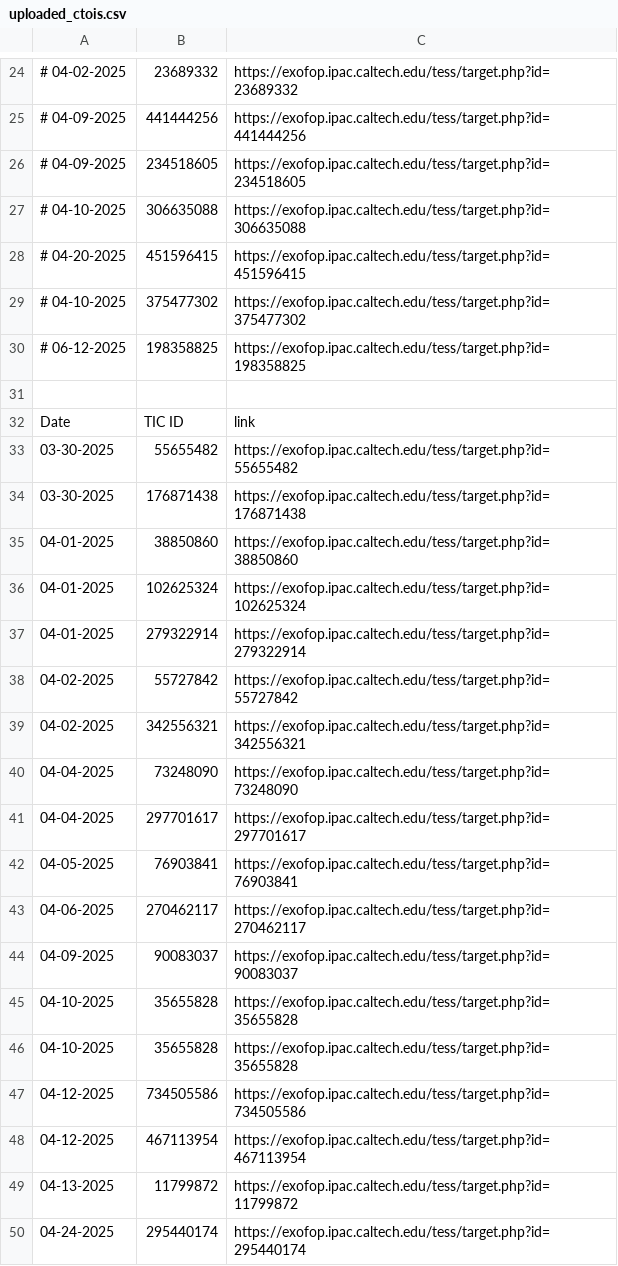
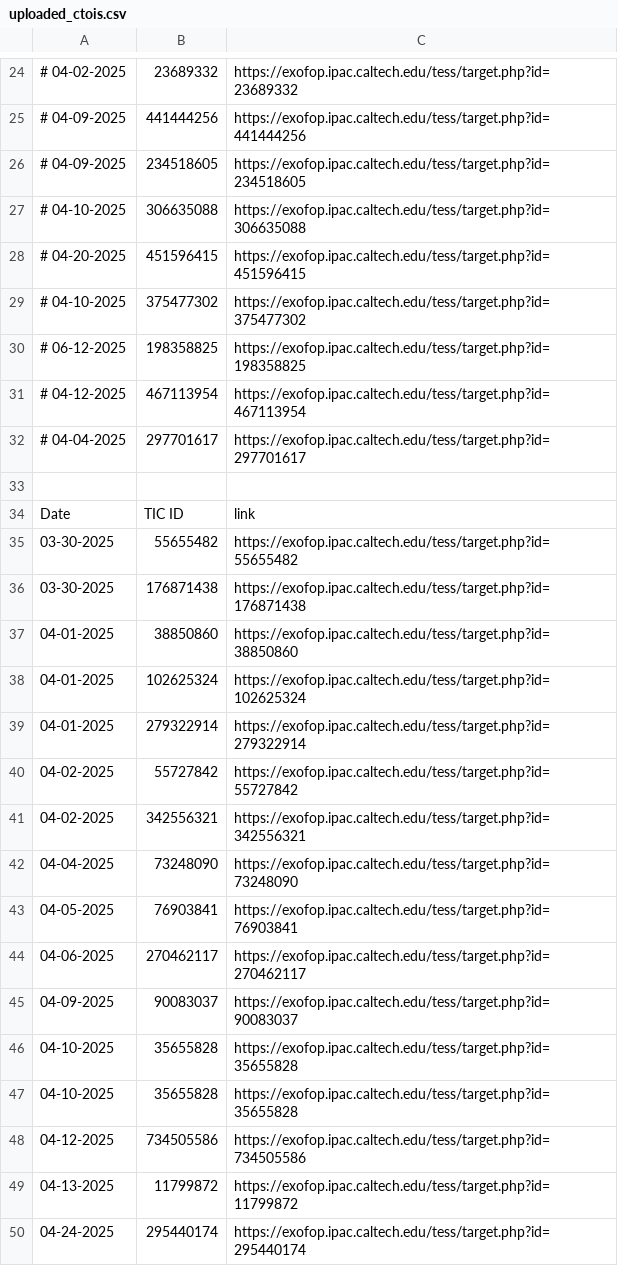
Before and after one commit to kzhu2099/Exoplanets, a CSV file: CTOI Creation/uploaded_ctois.csv, drawn as a sheet; only a part is shown, gaps mark what is left out.

```diff
--- a/CTOI Creation/uploaded_ctois.csv
+++ b/CTOI Creation/uploaded_ctois.csv
@@ -30,2 +30,4 @@
 # 06-12-2025,198358825,https://exofop.ipac.caltech.edu/tess/target.php?id=198358825
+# 04-12-2025,467113954,https://exofop.ipac.caltech.edu/tess/target.php?id=467113954
+# 04-04-2025,297701617,https://exofop.ipac.caltech.edu/tess/target.php?id=297701617
 
@@ -40,3 +42,2 @@ Date,TIC ID,link
 04-04-2025,73248090,https://exofop.ipac.caltech.edu/tess/target.php?id=73248090
-04-04-2025,297701617,https://exofop.ipac.caltech.edu/tess/target.php?id=297701617
 04-05-2025,76903841,https://exofop.ipac.caltech.edu/tess/target.php?id=76903841
@@ -47,3 +48,2 @@ Date,TIC ID,link
 04-12-2025,734505586,https://exofop.ipac.caltech.edu/tess/target.php?id=734505586
-04-12-2025,467113954,https://exofop.ipac.caltech.edu/tess/target.php?id=467113954
 04-13-2025,11799872,https://exofop.ipac.caltech.edu/tess/target.php?id=11799872
```
Also changed, not shown: CTOI Creation/Results/ctois.csv, CTOI Creation/Results/stars.csv, 7 other files.
